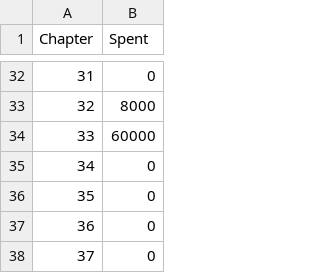
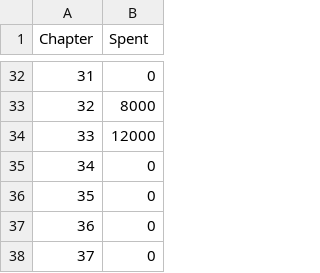
Before and after one commit to mursu735/graph-testing, a CSV file: output/GPT/money_spent.csv, drawn as a sheet; only a part is shown, gaps mark what is left out.

Commit message:
Add paragraph summaries for each chapter

```diff
--- a/output/GPT/money_spent.csv
+++ b/output/GPT/money_spent.csv
@@ -33,3 +33,3 @@ Chapter;Spent
 32;8000
-33;60000
+33;12000
 34;0
```
Also changed, not shown: 43 other files.
